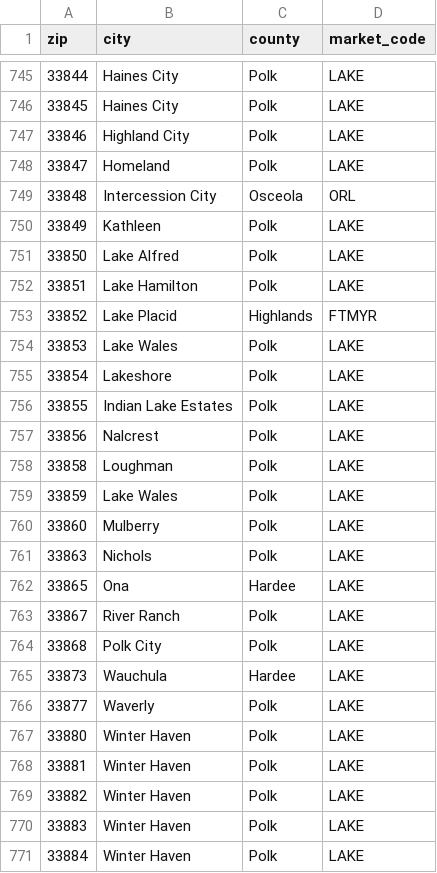
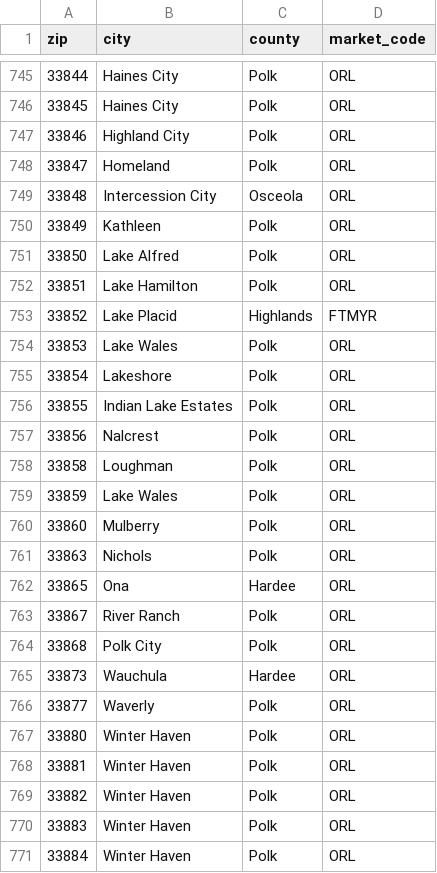
Before and after one commit to mrichard33/LP-MCP, a CSV file: data/service_area_zips.csv, drawn as a sheet; only a part is shown, gaps mark what is left out; the diff covers the shown part only.

```diff
--- a/data/service_area_zips.csv
+++ b/data/service_area_zips.csv
@@ -745,27 +745,27 @@ zip,city,county,market_code
-33844,Haines City,Polk,LAKE
-33845,Haines City,Polk,LAKE
-33846,Highland City,Polk,LAKE
-33847,Homeland,Polk,LAKE
+33844,Haines City,Polk,ORL
+33845,Haines City,Polk,ORL
+33846,Highland City,Polk,ORL
+33847,Homeland,Polk,ORL
 33848,Intercession City,Osceola,ORL
-33849,Kathleen,Polk,LAKE
-33850,Lake Alfred,Polk,LAKE
-33851,Lake Hamilton,Polk,LAKE
+33849,Kathleen,Polk,ORL
+33850,Lake Alfred,Polk,ORL
+33851,Lake Hamilton,Polk,ORL
 33852,Lake Placid,Highlands,FTMYR
-33853,Lake Wales,Polk,LAKE
-33854,Lakeshore,Polk,LAKE
-33855,Indian Lake Estates,Polk,LAKE
-33856,Nalcrest,Polk,LAKE
-33858,Loughman,Polk,LAKE
-33859,Lake Wales,Polk,LAKE
-33860,Mulberry,Polk,LAKE
-33863,Nichols,Polk,LAKE
-33865,Ona,Hardee,LAKE
-33867,River Ranch,Polk,LAKE
-33868,Polk City,Polk,LAKE
-33873,Wauchula,Hardee,LAKE
-33877,Waverly,Polk,LAKE
-33880,Winter Haven,Polk,LAKE
-33881,Winter Haven,Polk,LAKE
-33882,Winter Haven,Polk,LAKE
-33883,Winter Haven,Polk,LAKE
-33884,Winter Haven,Polk,LAKE
+33853,Lake Wales,Polk,ORL
+33854,Lakeshore,Polk,ORL
+33855,Indian Lake Estates,Polk,ORL
+33856,Nalcrest,Polk,ORL
+33858,Loughman,Polk,ORL
+33859,Lake Wales,Polk,ORL
+33860,Mulberry,Polk,ORL
+33863,Nichols,Polk,ORL
+33865,Ona,Hardee,ORL
+33867,River Ranch,Polk,ORL
+33868,Polk City,Polk,ORL
+33873,Wauchula,Hardee,ORL
+33877,Waverly,Polk,ORL
+33880,Winter Haven,Polk,ORL
+33881,Winter Haven,Polk,ORL
+33882,Winter Haven,Polk,ORL
+33883,Winter Haven,Polk,ORL
+33884,Winter Haven,Polk,ORL
```
Also changed, not shown: 34 edited cells elsewhere in this file, 20 other files.
